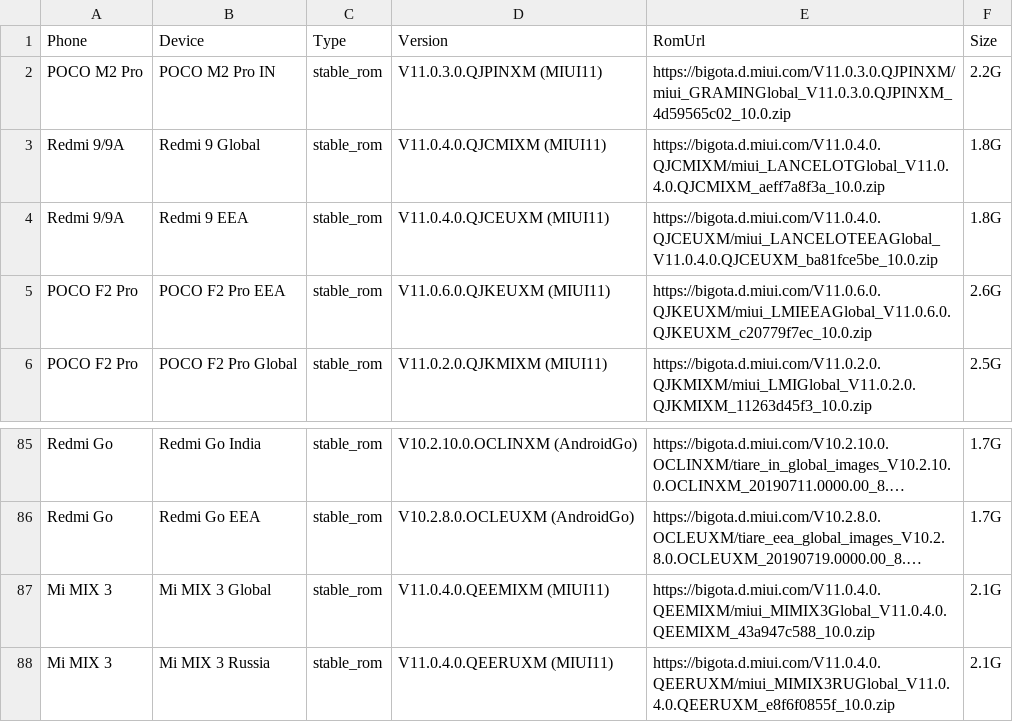
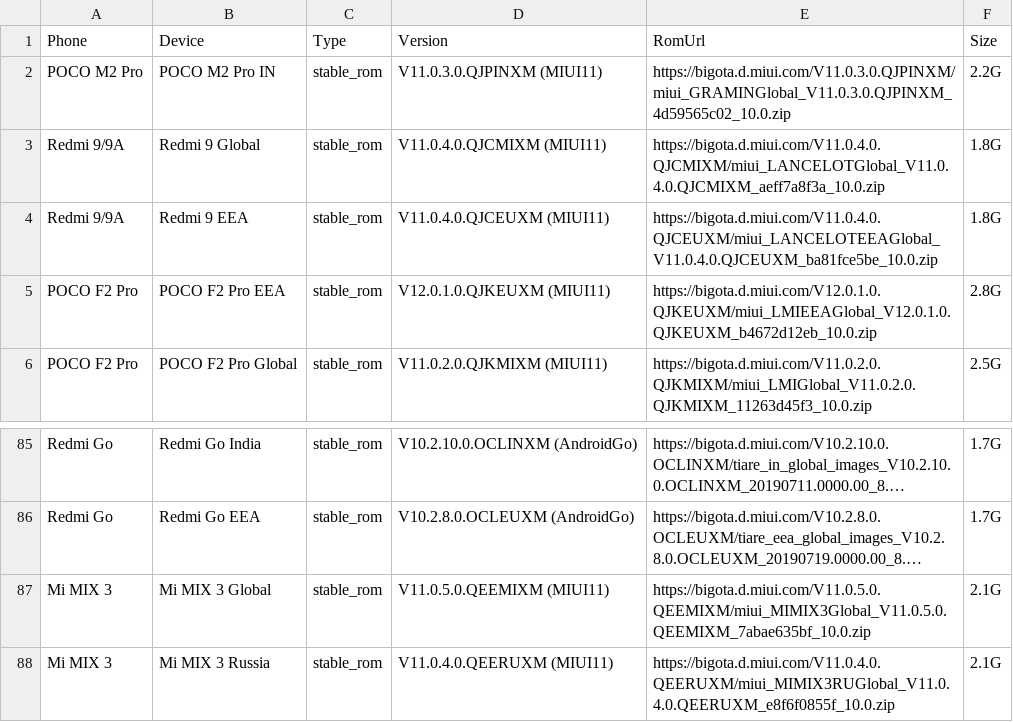
Before and after one commit to wuxianlin/get_android_data, a CSV file: data/miui_global_rom.csv, drawn as a sheet; only a part is shown, gaps mark what is left out; long unchanged cells end in …; the diff names each change by its address in the sheet, - before the commit and + after, or states it on an @@ line.

```diff
--- a/data/miui_global_rom.csv
+++ b/data/miui_global_rom.csv
-D5 (Version): V11.0.6.0.QJKEUXM (MIUI11)
+D5 (Version): V12.0.1.0.QJKEUXM (MIUI11)
-E5 (RomUrl): https://bigota.d.miui.com/V11.0.6.0.QJKEUXM/miui_LMIEEAGlobal_V11.0.6.0.QJKEUXM_c20779f7ec_10.0.zip
+E5 (RomUrl): https://bigota.d.miui.com/V12.0.1.0.QJKEUXM/miui_LMIEEAGlobal_V12.0.1.0.QJKEUXM_b4672d12eb_10.0.zip
-F5 (Size): 2.6G
+F5 (Size): 2.8G
-D87 (Version): V11.0.4.0.QEEMIXM (MIUI11)
+D87 (Version): V11.0.5.0.QEEMIXM (MIUI11)
-E87 (RomUrl): https://bigota.d.miui.com/V11.0.4.0.QEEMIXM/miui_MIMIX3Global_V11.0.4.0.QEEMIXM_43a947c588_10.0.zip
+E87 (RomUrl): https://bigota.d.miui.com/V11.0.5.0.QEEMIXM/miui_MIMIX3Global_V11.0.5.0.QEEMIXM_7abae635bf_10.0.zip
```
Also changed, not shown: data/oplus_gms_devices.csv.
